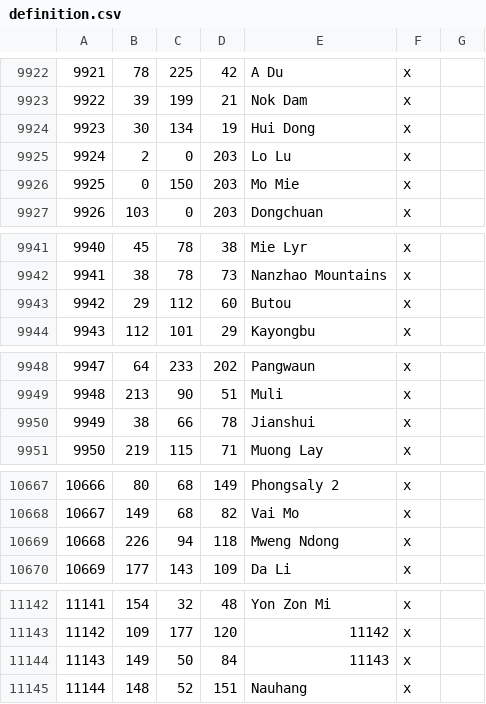
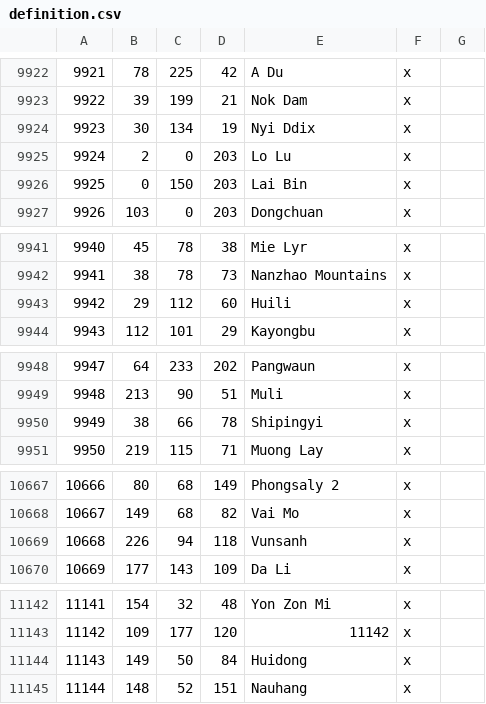
Before and after one commit to Rajas-of-Indochina/mod, a CSV file: indochina/map_data/definition.csv, drawn as a sheet; only a part is shown, gaps mark what is left out; the diff covers the shown part only.

```diff
--- a/indochina/map_data/definition.csv
+++ b/indochina/map_data/definition.csv
@@ -9923,5 +9923,5 @@
 9922;39;199;21;Nok Dam;x;
-9923;30;134;19;Hui Dong;x;
+9923;30;134;19;Nyi Ddix;x;
 9924;2;0;203;Lo Lu;x;
-9925;0;150;203;Mo Mie;x;
+9925;0;150;203;Lai Bin;x;
 9926;103;0;203;Dongchuan;x;
@@ -9942,3 +9942,3 @@
 9941;38;78;73;Nanzhao Mountains;x;
-9942;29;112;60;Butou;x;
+9942;29;112;60;Huili;x;
 9943;112;101;29;Kayongbu;x;
@@ -9949,3 +9949,3 @@
 9948;213;90;51;Muli;x;
-9949;38;66;78;Jianshui;x;
+9949;38;66;78;Shipingyi;x;
 9950;219;115;71;Muong Lay;x;
@@ -10668,3 +10668,3 @@
 10667;149;68;82;Vai Mo;x;
-10668;226;94;118;Mweng Ndong;x;
+10668;226;94;118;Vunsanh;x;
 10669;177;143;109;Da Li;x;
@@ -11143,3 +11143,3 @@
 11142;109;177;120;11142;x;
-11143;149;50;84;11143;x;
+11143;149;50;84;Huidong;x;
 11144;148;52;151;Nauhang;x;
```
Also changed, not shown: 28 added rows elsewhere in this file, 12 other files.
